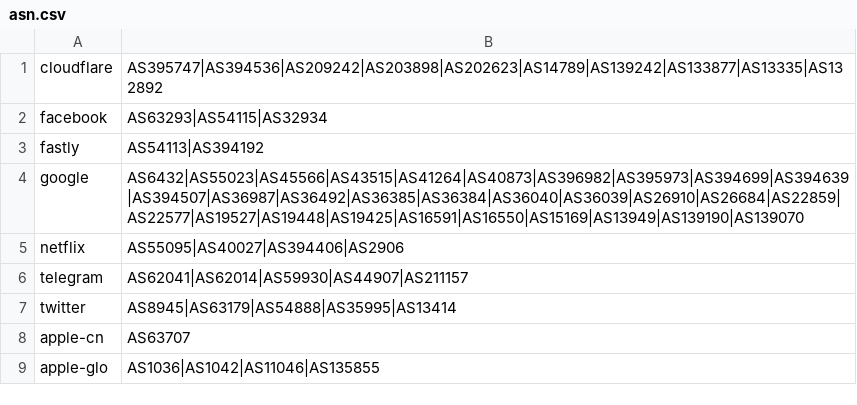
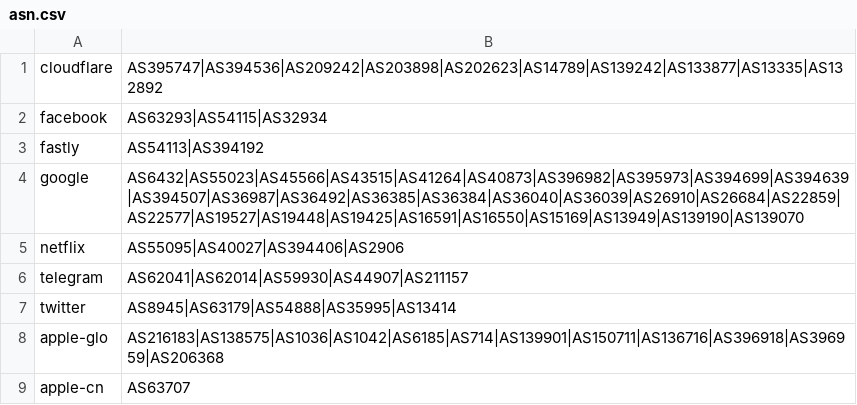
Before and after one commit to Wanderingkang/geoip, a CSV file: asn.csv, drawn as a sheet; removed rows and columns are numbered as before the commit, all else as after; the diff names each change by its address in the sheet, - before the commit and + after, or states it on an @@ line.

Commit message:
Update asn.csv

```diff
--- a/asn.csv
+++ b/asn.csv
+row 8: apple-glo | AS216183|AS138575|AS1036|AS1042|AS6185|AS714|AS139901|AS150711|AS136716|AS396918|AS396959|AS206368
-row 9: apple-glo | AS1036|AS1042|AS11046|AS135855
```
